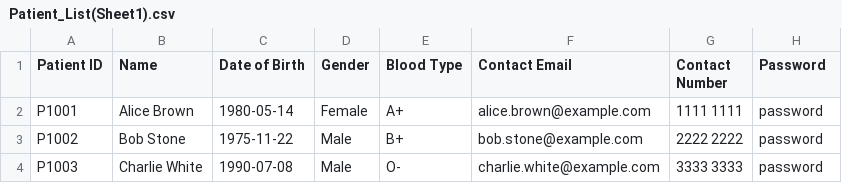
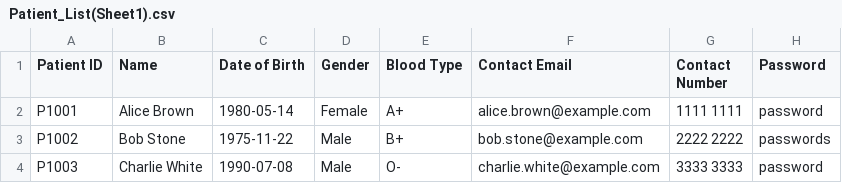
Before and after one commit to veerdosi/HMS, a CSV file: final/src/Data/Patient_List(Sheet1).csv, drawn as a sheet.

Commit message:
Fixed password hack and gen User javadoc

```diff
--- a/final/src/Data/Patient_List(Sheet1).csv
+++ b/final/src/Data/Patient_List(Sheet1).csv
@@ -2,3 +2,3 @@ Patient ID,Name,Date of Birth,Gender,Blood Type,Contact Email,Contact Number,Pas
 P1001,Alice Brown,1980-05-14,Female,A+,alice.brown@example.com,1111 1111,password
-P1002,Bob Stone,1975-11-22,Male,B+,bob.stone@example.com,2222 2222,password
+P1002,Bob Stone,1975-11-22,Male,B+,bob.stone@example.com,2222 2222,passwords
 P1003,Charlie White,1990-07-08,Male,O-,charlie.white@example.com,3333 3333,password
```
Also changed, not shown: 1 other file.
